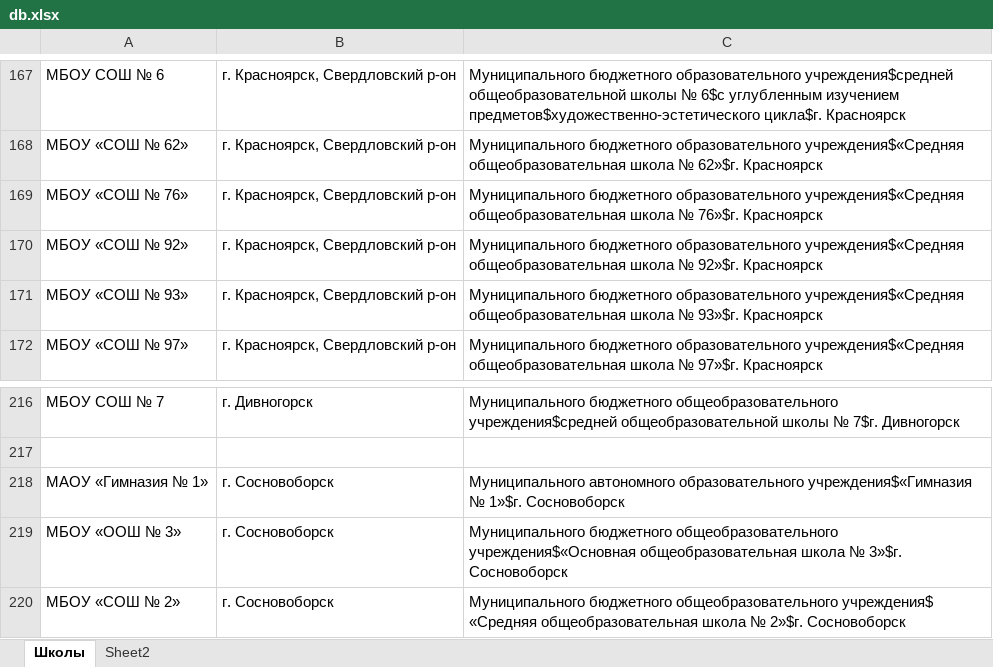
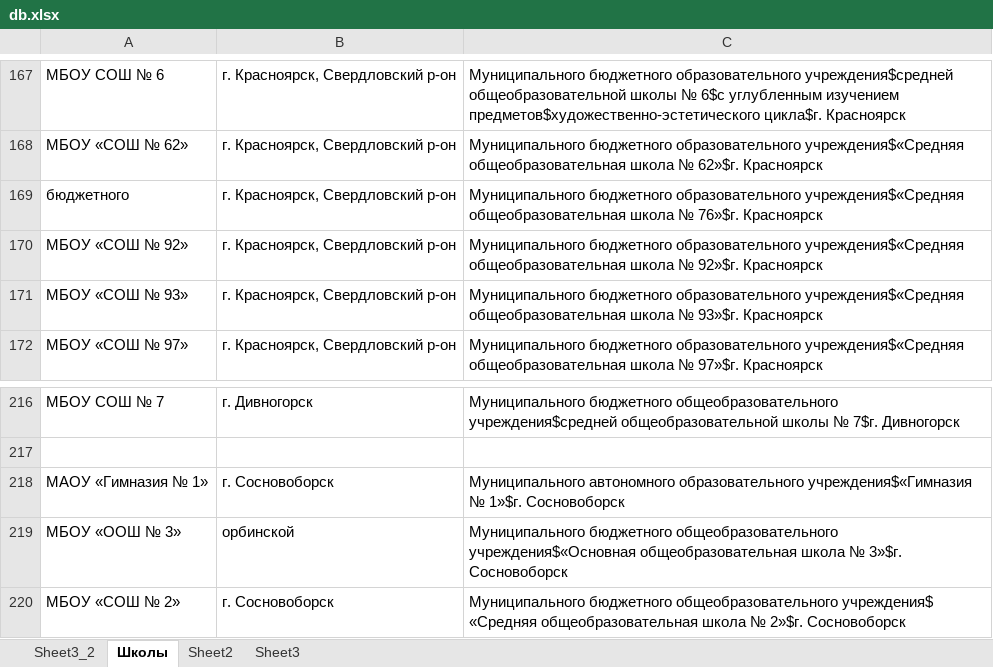
Before and after one commit to fordream/diplomio, an Excel workbook: db.xlsx, sheet Школы, drawn as a sheet; only a part is shown, gaps mark what is left out; values as stored, in another font and other column widths than the file's, no cell formats; the diff covers the shown part only; the diff names each change by its address in the sheet, - before the commit and + after, or states it on an @@ line.

```diff
--- a/db.xlsx (sheet Школы)
+++ b/db.xlsx (sheet Школы)
+sheet tab: Sheet3_2
+sheet tab: Sheet3
-A169: МБОУ «СОШ № 76»
+A169: бюджетного
-B219: г. Сосновоборск
+B219: орбинской
```
Also changed, not shown: 73 added rows elsewhere in this sheet, sheet Sheet2, cell formats, 2 other files.
